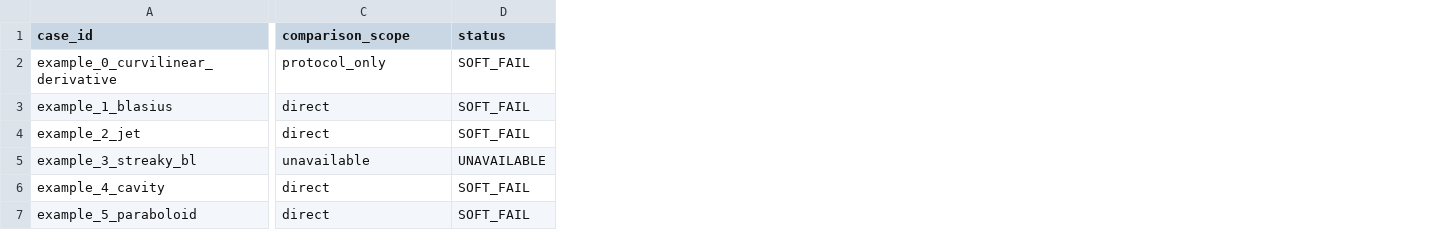
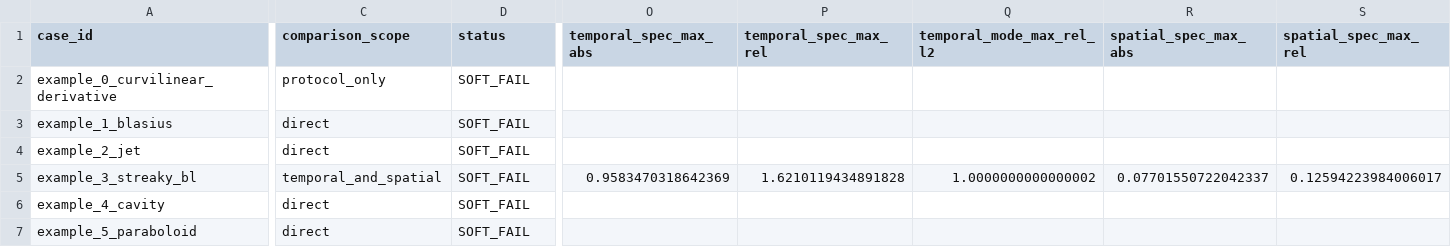
Before and after one commit to openfluids/linstabpy, a CSV file: tools/parity/reports/martini_parity_table.csv, drawn as a sheet; only a part is shown, gaps mark what is left out; the diff covers the shown part only; the diff names each change by its address in the sheet, - before the commit and + after, or states it on an @@ line.

Commit message:
Sync Hamada Example 3 parity bundle

```diff
--- a/tools/parity/reports/martini_parity_table.csv
+++ b/tools/parity/reports/martini_parity_table.csv
+column O (temporal_spec_max_abs), row 5: 0.9583470318642369
+column P (temporal_spec_max_rel), row 5: 1.6210119434891828
+column Q (temporal_mode_max_rel_l2), row 5: 1.0000000000000002
+column R (spatial_spec_max_abs), row 5: 0.07701550722042337
+column S (spatial_spec_max_rel), row 5: 0.12594223984006017
-C5 (comparison_scope): unavailable
+C5 (comparison_scope): temporal_and_spatial
-D5 (status): UNAVAILABLE
+D5 (status): SOFT_FAIL
```
Also changed, not shown: 1 edited cell elsewhere in this file, 5 other files.
